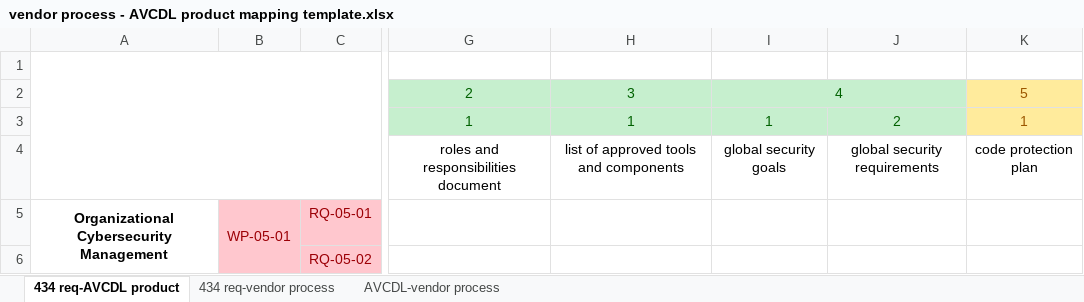
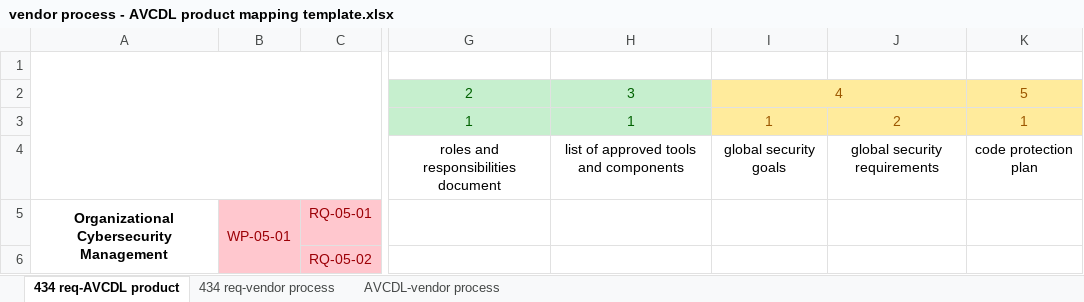
Before and after one commit to nutonomy/AVCDL, an Excel workbook: distribution/reference_documents/templates/vendor process - AVCDL product mapping template.xlsx, sheet 434 req-AVCDL product, drawn as a sheet; only a part is shown, gaps mark what is left out; values as stored, in another font and other column widths than the file's, no borders; the diff names each change by its address in the sheet, - before the commit and + after, or states it on an @@ line.

Commit message:
updated vendor process - AVCDL product mapping template workbook to correct use of color highlighting

```diff
--- a/distribution/reference_documents/templates/vendor process - AVCDL product mapping template.xlsx (sheet 434 req-AVCDL product)
+++ b/distribution/reference_documents/templates/vendor process - AVCDL product mapping template.xlsx (sheet 434 req-AVCDL product)
-I2:J3 fill: #C6EFCE
+I2:J3 fill: #FFEB9C
-I2 text colour: #006100
+I2 text colour: #9C5700
-I3:J3 text colour: #006100
+I3:J3 text colour: #9C5700
```
Also changed, not shown: sheet 434 req-vendor process, source/reference_documents/templates/vendor process - AVCDL product mapping template.xlsx.
